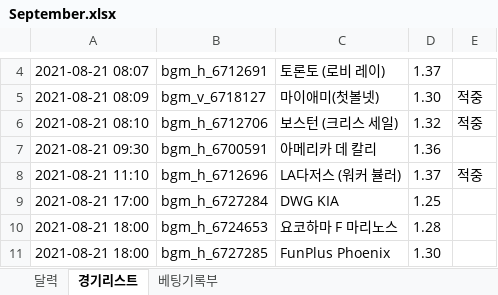
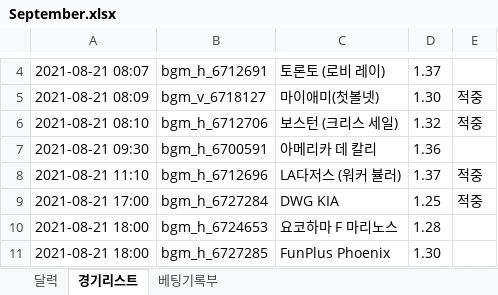
Before and after one commit to kosae08/SalaryProject, an Excel workbook: September.xlsx, sheet 경기리스트, drawn as a sheet; only a part is shown, gaps mark what is left out; values as stored, in another font and other column widths than the file's, no borders; the diff covers the shown part only; the diff names each change by its address in the sheet, - before the commit and + after, or states it on an @@ line.

```diff
--- a/September.xlsx (sheet 경기리스트)
+++ b/September.xlsx (sheet 경기리스트)
-E9: (empty)
+E9: 적중
```
Also changed, not shown: 58 added rows elsewhere in this sheet, 2 other files.
